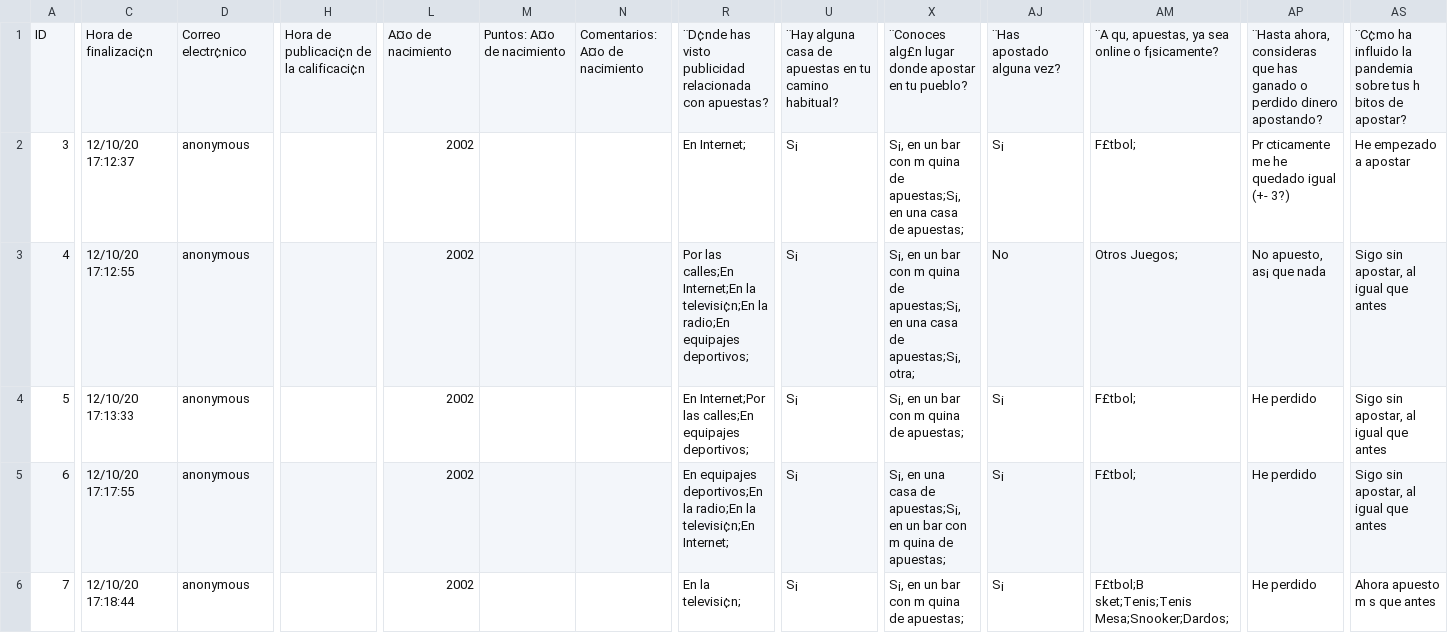
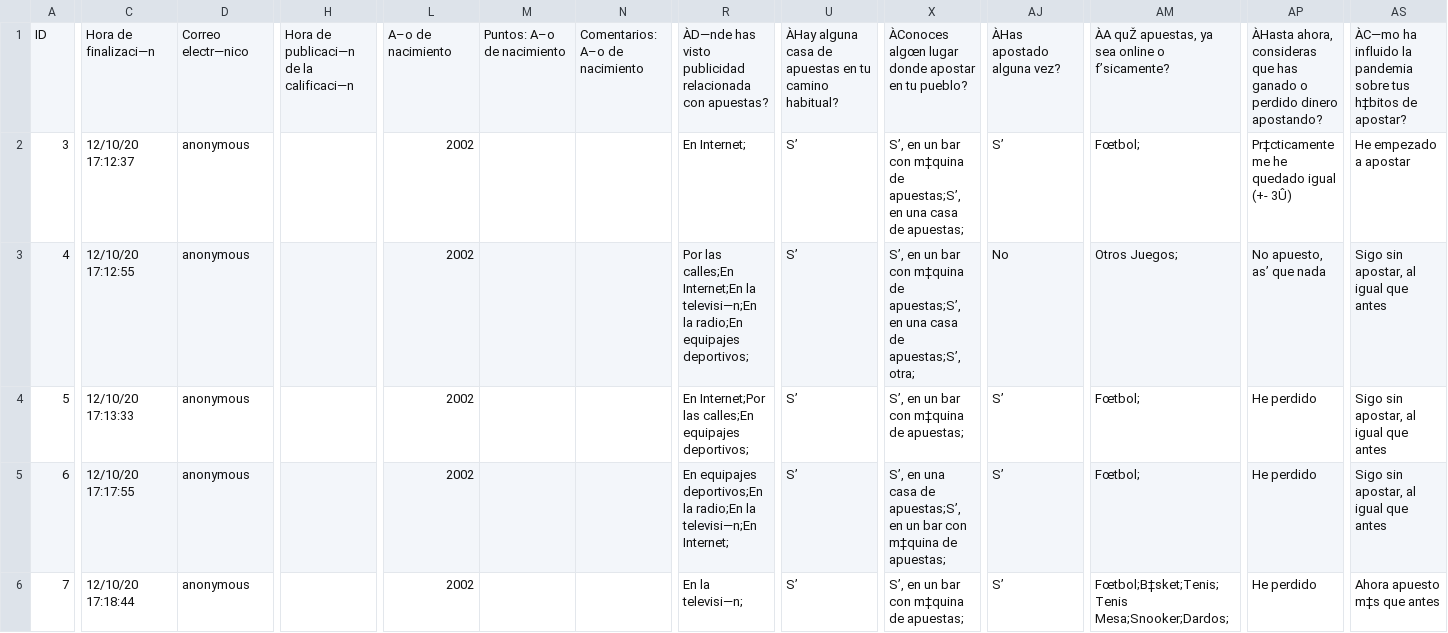
Before and after one commit to imjuanvi/prueba_datos01, a CSV file: Prueba02.csv, drawn as a sheet; only a part is shown, gaps mark what is left out; the diff covers the shown part only; the diff names each change by its address in the sheet, - before the commit and + after, or states it on an @@ line.

Commit message:
Add files via upload

```diff
--- a/Prueba02.csv
+++ b/Prueba02.csv
-C1: Hora de finalizaci¢n
+C1: Hora de finalizaci—n
-D1: Correo electr¢nico
+D1: Correo electr—nico
-H1: Hora de publicaci¢n de la calificaci¢n
+H1: Hora de publicaci—n de la calificaci—n
-L1: A¤o de nacimiento
+L1: A–o de nacimiento
-M1: Puntos: A¤o de nacimiento
+M1: Puntos: A–o de nacimiento
-N1: Comentarios: A¤o de nacimiento
+N1: Comentarios: A–o de nacimiento
-R1: ¨D¢nde has visto…
+R1: ÀD—nde has visto…
-U1: ¨Hay alguna casa…
+U1: ÀHay alguna casa…
-X1: ¨Conoces alg£n lugar donde…
+X1: ÀConoces algœn lugar donde…
-AJ1: ¨Has apostado alguna vez?
+AJ1: ÀHas apostado alguna vez?
-AM1: ¨A qu‚ apuestas, ya sea online o f¡sicamente?
+AM1: ÀA quŽ apuestas, ya sea online o f’sicamente?
-AP1: ¨Hasta ahora, consideras…
+AP1: ÀHasta ahora, consideras…
-AS1: ¨C¢mo ha influido la pandemia sobre tus h bitos de apostar?
+AS1: ÀC—mo ha influido la pandemia sobre tus h‡bitos de apostar?
-U2:U6: S¡
+U2:U6: S’
-X2: S¡, en un bar con m quina de apuestas;S¡, en una…
+X2: S’, en un bar con m‡quina de apuestas;S’, en una…
-AJ2: S¡
+AJ2: S’
-AM2: F£tbol;
+AM2: Fœtbol;
-AP2: Pr cticamente me he quedado igual (+- 3?)
+AP2: Pr‡cticamente me he quedado igual (+- 3Û)
-R3: …Internet;En la televisi¢n;En la radio;En…
+R3: …Internet;En la televisi—n;En la radio;En…
-X3: S¡, en un bar con m quina de apuestas;S¡, en una casa de apuestas;S¡, otra;
+X3: S’, en un bar con m‡quina de apuestas;S’, en una casa de apuestas;S’, otra;
-AP3: No apuesto, as¡ que nada
+AP3: No apuesto, as’ que nada
-X4: S¡, en un bar con m quina de apuestas;
+X4: S’, en un bar con m‡quina de apuestas;
-AJ4:AJ6: S¡
+AJ4:AJ6: S’
-AM4:AM5: F£tbol;
+AM4:AM5: Fœtbol;
-R5: …radio;En la televisi¢n;En Internet;
+R5: …radio;En la televisi—n;En Internet;
-X5: S¡, en una casa de apuestas;S¡, en un bar con m quina de apuestas;
+X5: S’, en una casa de apuestas;S’, en un bar con m‡quina de apuestas;
-R6: En la televisi¢n;
+R6: En la televisi—n;
-X6: S¡, en un bar con m quina de apuestas;
+X6: S’, en un bar con m‡quina de apuestas;
-AM6: F£tbol;B sket;Tenis;Tenis Mesa;Snooker;Dardos;
+AM6: Fœtbol;B‡sket;Tenis;Tenis Mesa;Snooker;Dardos;
-AS6: Ahora apuesto m s que antes
+AS6: Ahora apuesto m‡s que antes
```
Also changed, not shown: 113 edited cells elsewhere in this file.
